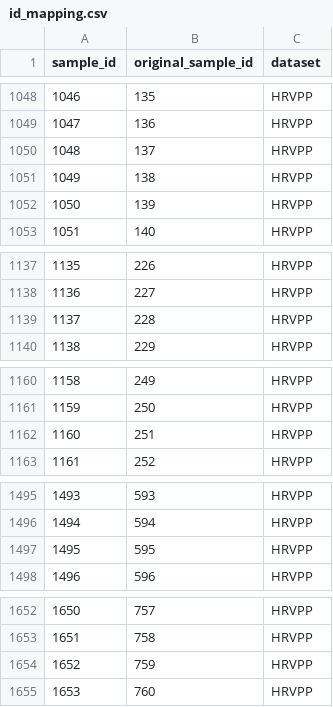
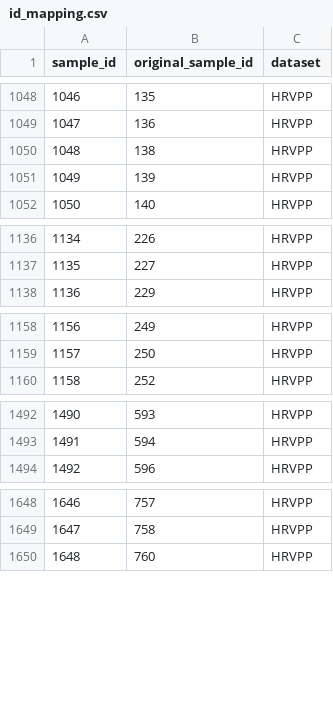
Before and after one commit to JR-DIGITAL/DISFOR, a CSV file: data/id_mapping.csv, drawn as a sheet; only a part is shown, gaps mark what is left out; removed rows and columns are numbered as before the commit, all else as after; the diff covers the shown part only; the diff names each change by its address in the sheet, - before the commit and + after, or states it on an @@ line.

Commit message:
New sorted ID mapping

```diff
--- a/data/id_mapping.csv
+++ b/data/id_mapping.csv
-row 1050: 1048 | 137 | HRVPP
@@ column A (sample_id) renumbered between rows 1050 and 3824 @@
-row 1139: 1137 | 228 | HRVPP
-row 1162: 1160 | 251 | HRVPP
-row 1497: 1495 | 595 | HRVPP
-row 1654: 1652 | 759 | HRVPP
```
Also changed, not shown: 1 added row, 6 removed rows and 159 moved rows elsewhere in this file.
